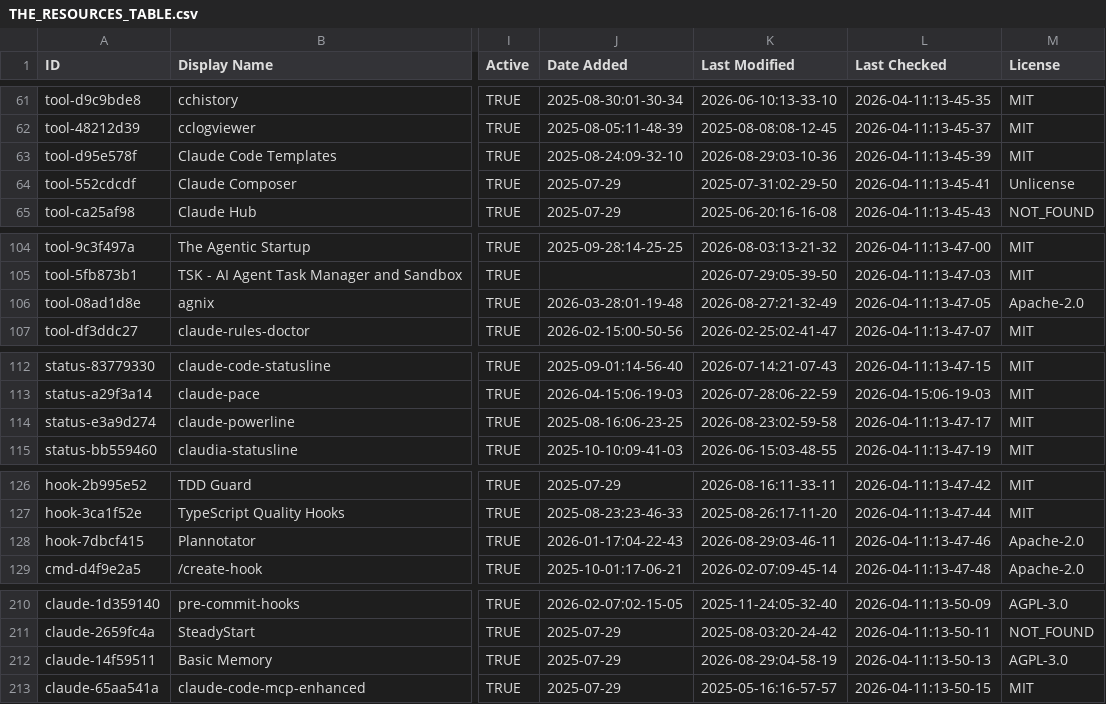
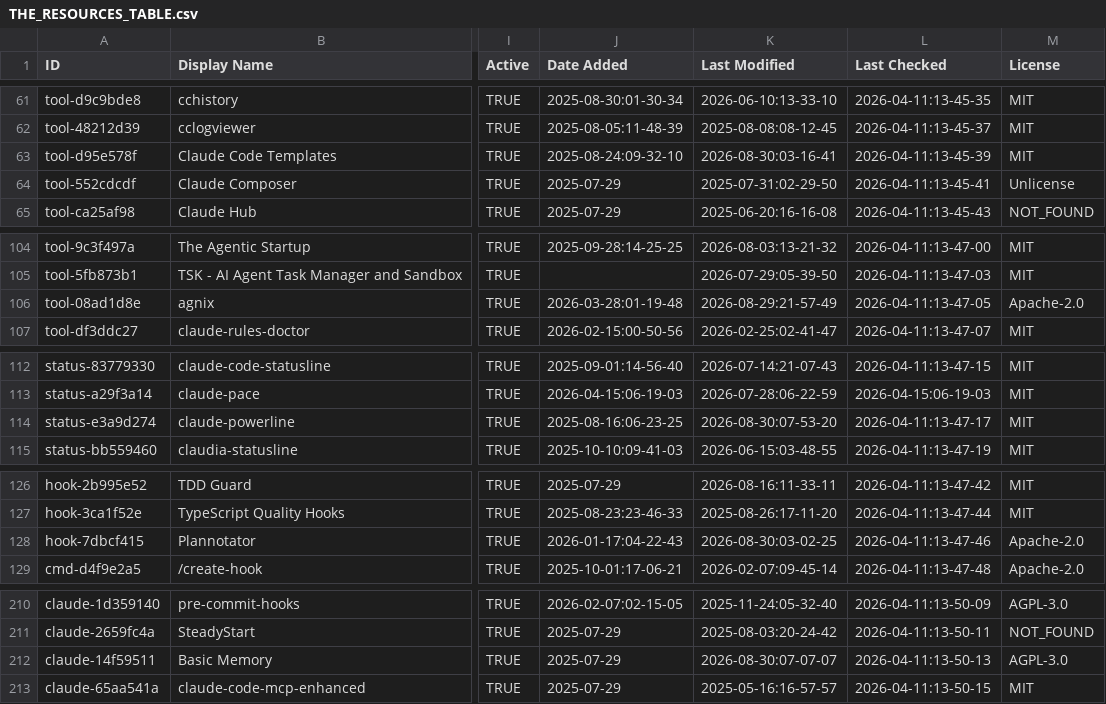
Before and after one commit to CrazyForks/awesome-claude-code, a CSV file: THE_RESOURCES_TABLE.csv, drawn as a sheet; only a part is shown, gaps mark what is left out; the diff covers the shown part only; the diff names each change by its address in the sheet, - before the commit and + after, or states it on an @@ line.

```diff
--- a/THE_RESOURCES_TABLE.csv
+++ b/THE_RESOURCES_TABLE.csv
-K63 (Last Modified): 2026-08-29:03-10-36
+K63 (Last Modified): 2026-08-30:03-16-41
-K106 (Last Modified): 2026-08-27:21-32-49
+K106 (Last Modified): 2026-08-29:21-57-49
-K114 (Last Modified): 2026-08-23:02-59-58
+K114 (Last Modified): 2026-08-30:07-53-20
-K128 (Last Modified): 2026-08-29:03-46-11
+K128 (Last Modified): 2026-08-30:03-02-25
-K212 (Last Modified): 2026-08-29:04-58-19
+K212 (Last Modified): 2026-08-30:07-07-07
```
Also changed, not shown: 28 edited cells elsewhere in this file.
